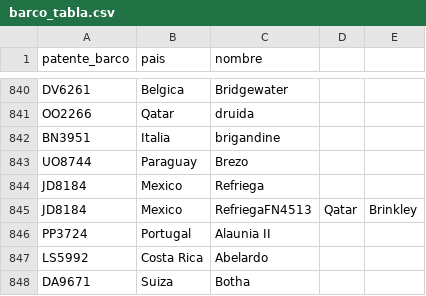
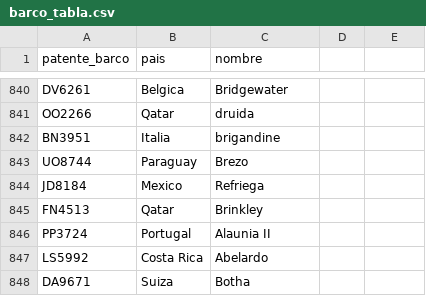
Before and after one commit to vdiego28/BD_Comienzo, a CSV file: Entrega2/barco_tabla.csv, drawn as a sheet; only a part is shown, gaps mark what is left out.

Commit message:
Update barco_tabla.csv
duplicados

```diff
--- a/Entrega2/barco_tabla.csv
+++ b/Entrega2/barco_tabla.csv
@@ -844,3 +844,3 @@ UO8744,Paraguay,Brezo
 JD8184,Mexico,Refriega
-JD8184,Mexico,RefriegaFN4513,Qatar,Brinkley
+FN4513,Qatar,Brinkley
 PP3724,Portugal,Alaunia II
```
